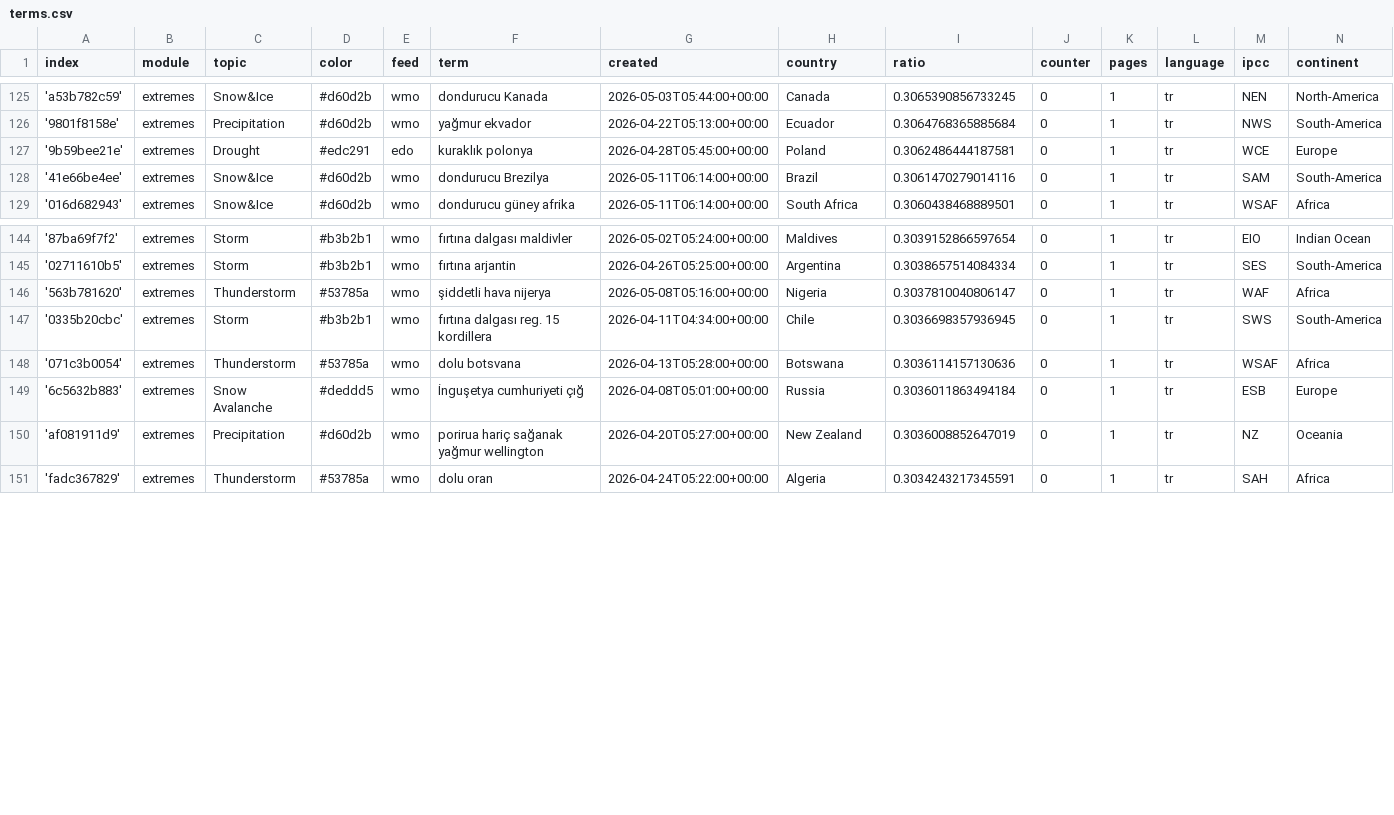
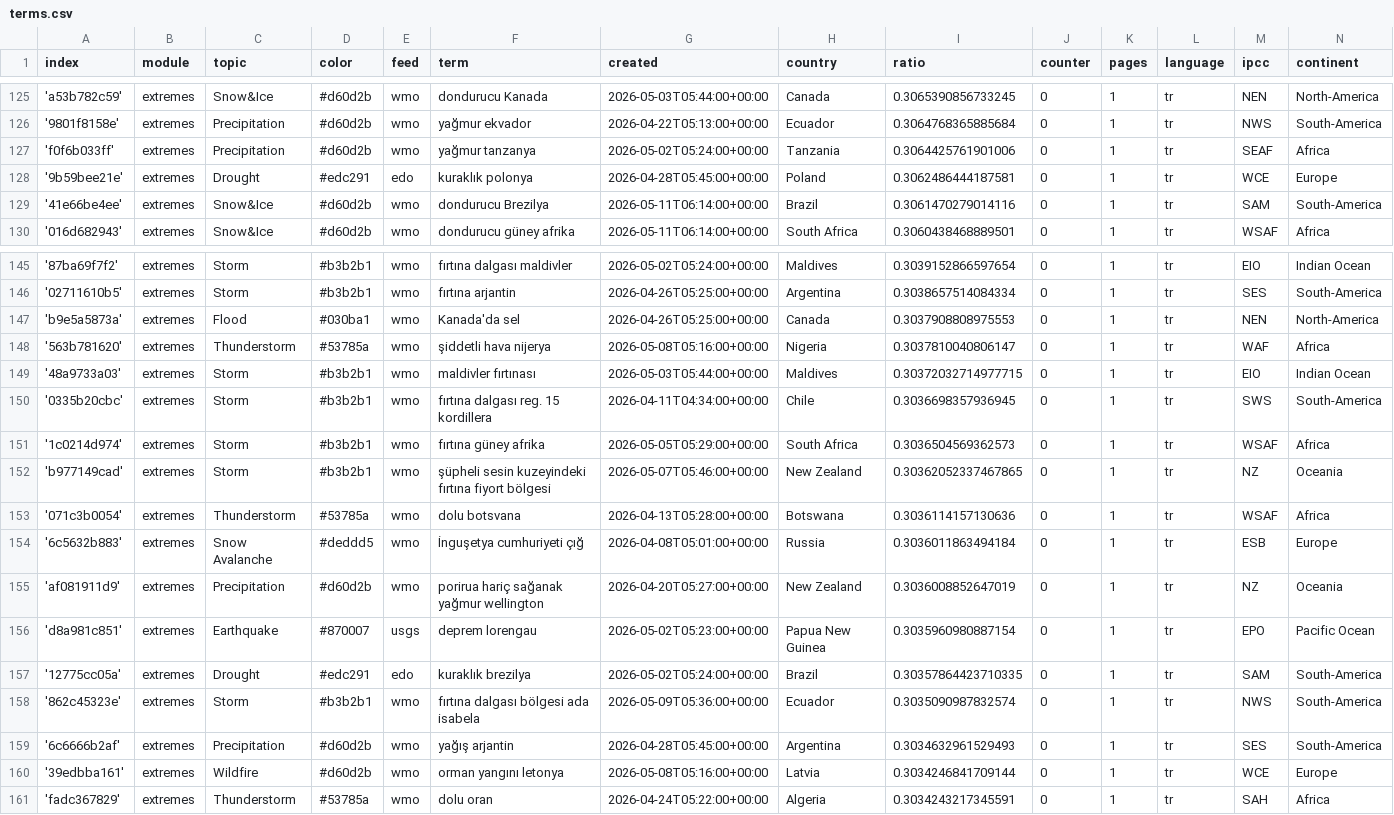
Before and after one commit to jannikdo28-news/TurkishExtremes, a CSV file: terms.csv, drawn as a sheet; only a part is shown, gaps mark what is left out.

Commit message:
Commit from GitHub Actions (import:0.0)

```diff
--- a/terms.csv
+++ b/terms.csv
@@ -126,2 +126,3 @@ index,module,topic,color,feed,term,created,country,ratio,counter,pages,language,
 '9801f8158e',extremes,Precipitation,#d60d2b,wmo,yağmur ekvador,2026-04-22T05:13:00+00:00,Ecuador,0.3064768365885684,0,1,tr,NWS,South-America
+'f0f6b033ff',extremes,Precipitation,#d60d2b,wmo,yağmur tanzanya,2026-05-02T05:24:00+00:00,Tanzania,0.3064425761901006,0,1,tr,SEAF,Africa
 '9b59bee21e',extremes,Drought,#edc291,edo,kuraklık polonya,2026-04-28T05:45:00+00:00,Poland,0.3062486444187581,0,1,tr,WCE,Europe
@@ -145,4 +146,8 @@ index,module,topic,color,feed,term,created,country,ratio,counter,pages,language,
 '02711610b5',extremes,Storm,#b3b2b1,wmo,fırtına arjantin,2026-04-26T05:25:00+00:00,Argentina,0.3038657514084334,0,1,tr,SES,South-America
+'b9e5a5873a',extremes,Flood,#030ba1,wmo,Kanada'da sel,2026-04-26T05:25:00+00:00,Canada,0.3037908808975553,0,1,tr,NEN,North-America
 '563b781620',extremes,Thunderstorm,#53785a,wmo,şiddetli hava nijerya,2026-05-08T05:16:00+00:00,Nigeria,0.3037810040806147,0,1,tr,WAF,Africa
+'48a9733a03',extremes,Storm,#b3b2b1,wmo,maldivler fırtınası,2026-05-03T05:44:00+00:00,Maldives,0.30372032714977715,0,1,tr,EIO,Indian Ocean
 '0335b20cbc',extremes,Storm,#b3b2b1,wmo,fırtına dalgası reg. 15 kordillera,2026-04-11T04:34:00+00:00,Chile,0.3036698357936945,0,1,tr,SWS,South-America
+'1c0214d974',extremes,Storm,#b3b2b1,wmo,fırtına güney afrika,2026-05-05T05:29:00+00:00,South Africa,0.3036504569362573,0,1,tr,WSAF,Africa
+'b977149cad',extremes,Storm,#b3b2b1,wmo,şüpheli sesin kuzeyindeki fırtına fiyort bölgesi,2026-05-07T05:46:00+00:00,New Zealand,0.30362052337467865,0,1,tr,NZ,Oceania
 '071c3b0054',extremes,Thunderstorm,#53785a,wmo,dolu botsvana,2026-04-13T05:28:00+00:00,Botswana,0.3036114157130636,0,1,tr,WSAF,Africa
@@ -150,2 +155,7 @@ index,module,topic,color,feed,term,created,country,ratio,counter,pages,language,
 'af081911d9',extremes,Precipitation,#d60d2b,wmo,porirua hariç sağanak yağmur wellington,2026-04-20T05:27:00+00:00,New Zealand,0.3036008852647019,0,1,tr,NZ,Oceania
+'d8a981c851',extremes,Earthquake,#870007,usgs,deprem lorengau,2026-05-02T05:23:00+00:00,Papua New Guinea,0.3035960980887154,0,1,tr,EPO,Pacific Ocean
+'12775cc05a',extremes,Drought,#edc291,edo,kuraklık brezilya,2026-05-02T05:24:00+00:00,Brazil,0.30357864423710335,0,1,tr,SAM,South-America
+'862c45323e',extremes,Storm,#b3b2b1,wmo,fırtına dalgası bölgesi ada isabela,2026-05-09T05:36:00+00:00,Ecuador,0.3035090987832574,0,1,tr,NWS,South-America
+'6c6666b2af',extremes,Precipitation,#d60d2b,wmo,yağış arjantin,2026-04-28T05:45:00+00:00,Argentina,0.3034632961529493,0,1,tr,SES,South-America
+'39edbba161',extremes,Wildfire,#d60d2b,wmo,orman yangını letonya,2026-05-08T05:16:00+00:00,Latvia,0.3034246841709144,0,1,tr,WCE,Europe
 'fadc367829',extremes,Thunderstorm,#53785a,wmo,dolu oran,2026-04-24T05:22:00+00:00,Algeria,0.3034243217345591,0,1,tr,SAH,Africa
```
